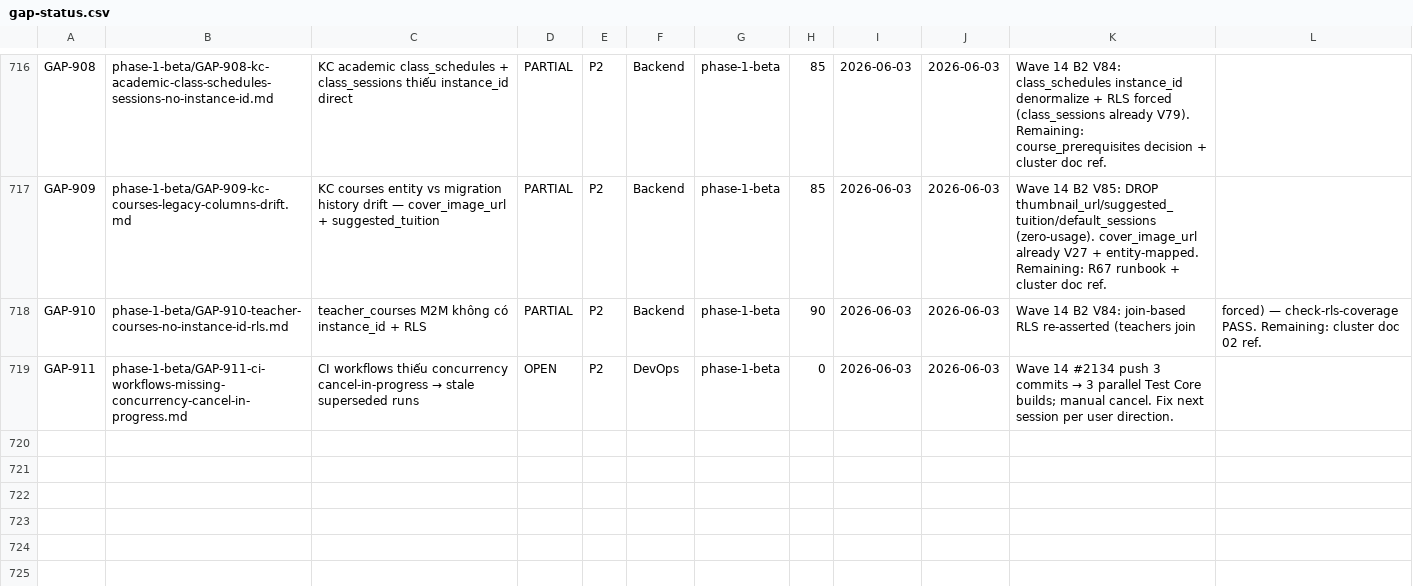
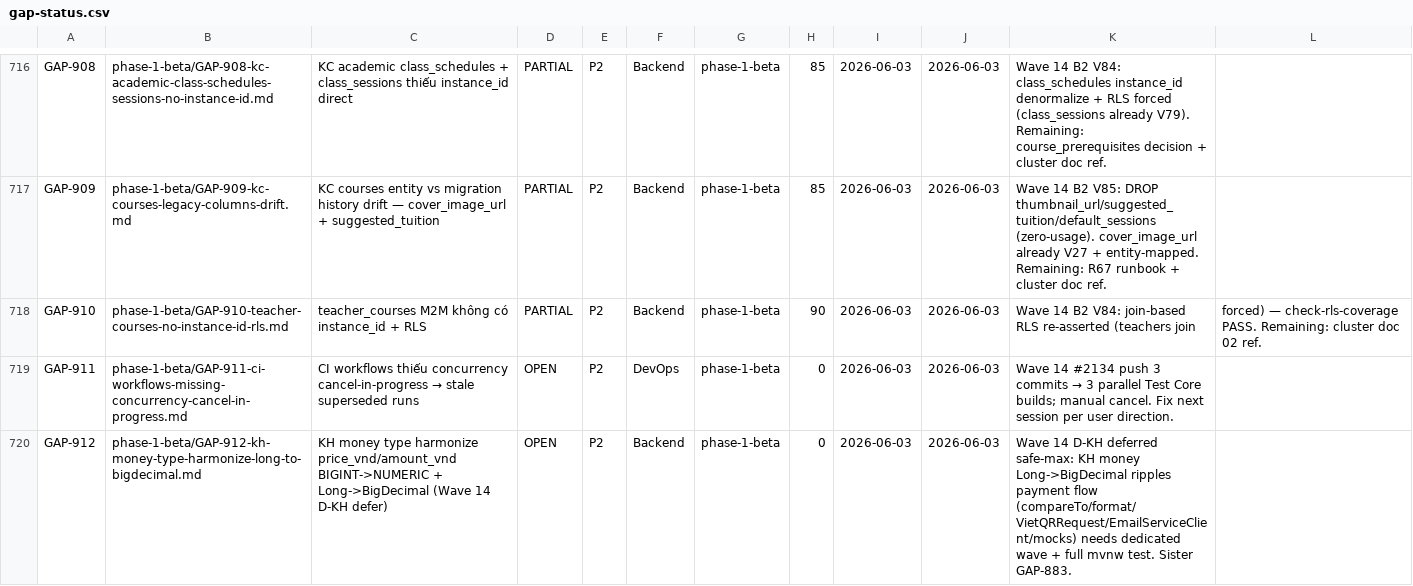
Before and after one commit to VictorAurelius/2026-Kite-Class-Platform, a CSV file: documents/04-quality/gaps/gap-status.csv, drawn as a sheet; only a part is shown, gaps mark what is left out; the diff covers the shown part only.

Commit message:
docs(wave-14): gap verdict sync — shipped schema gaps PARTIAL + file GAP-912 (D-KH defer)
Canonical csv sync per post-merge-sync-completeness after B1/B2/C-KH/D-KC landed
& verified (migration-replay + rls-coverage + schema-drift PASS). 13 gaps bumped
PARTIAL with verified-schema notes. GAP-878/883 KC-done/KH-deferred; GAP-893
seed-row-scoped (tenant-owner -> Wave-81). GAP-912 captures D-KH defer.

```diff
--- a/documents/04-quality/gaps/gap-status.csv
+++ b/documents/04-quality/gaps/gap-status.csv
@@ -719 +719,2 @@ GAP-910,phase-1-beta/GAP-910-teacher-courses-no-instance-id-rls.md,teacher_cours
 GAP-911,phase-1-beta/GAP-911-ci-workflows-missing-concurrency-cancel-in-progress.md,CI workflows thiếu concurrency cancel-in-progress → stale superseded runs,OPEN,P2,DevOps,phase-1-beta,0,2026-06-03,2026-06-03,Wave 14 #2134 push 3 commits → 3 parallel Test Core builds; manual cancel. Fix next session per user direction.
+GAP-912,phase-1-beta/GAP-912-kh-money-type-harmonize-long-to-bigdecimal.md,KH money type harmonize price_vnd/amount_vnd BIGINT->NUMERIC + Long->BigDecimal (Wave 14 D-KH defer),OPEN,P2,Backend,phase-1-beta,0,2026-06-03,2026-06-03,Wave 14 D-KH deferred safe-max: KH money Long->BigDecimal ripples payment flow (compareTo/format/VietQRRequest/EmailServiceClient/mocks) needs dedicated wave + full mvnw test. Sister GAP-883.
```
Also changed, not shown: 38 edited cells elsewhere in this file, 1 other file.
